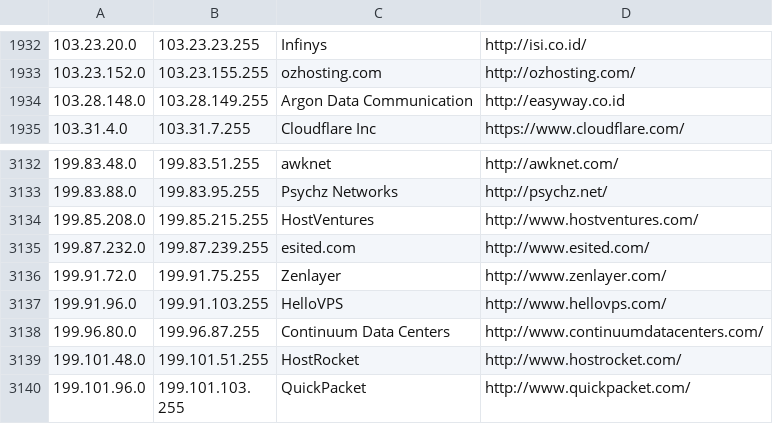
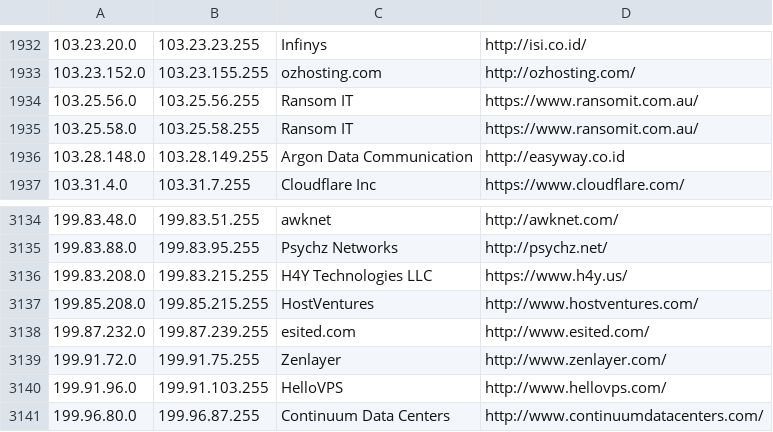
Before and after one commit to ekmixon/ipcat, a CSV file: datacenters.csv, drawn as a sheet; only a part is shown, gaps mark what is left out; the shorter side is filled out with more unchanged rows.

Commit message:
ransom, h4y

```diff
--- a/datacenters.csv
+++ b/datacenters.csv
@@ -1933,2 +1933,4 @@
 103.23.152.0,103.23.155.255,ozhosting.com,http://ozhosting.com/
+103.25.56.0,103.25.56.255,Ransom IT,https://www.ransomit.com.au/
+103.25.58.0,103.25.58.255,Ransom IT,https://www.ransomit.com.au/
 103.28.148.0,103.28.149.255,Argon Data Communication,http://easyway.co.id
@@ -3133,2 +3135,3 @@
 199.83.88.0,199.83.95.255,Psychz Networks,http://psychz.net/
+199.83.208.0,199.83.215.255,H4Y Technologies LLC,https://www.h4y.us/
 199.85.208.0,199.85.215.255,HostVentures,http://www.hostventures.com/
```
Also changed, not shown: datacenters-stats.csv.
